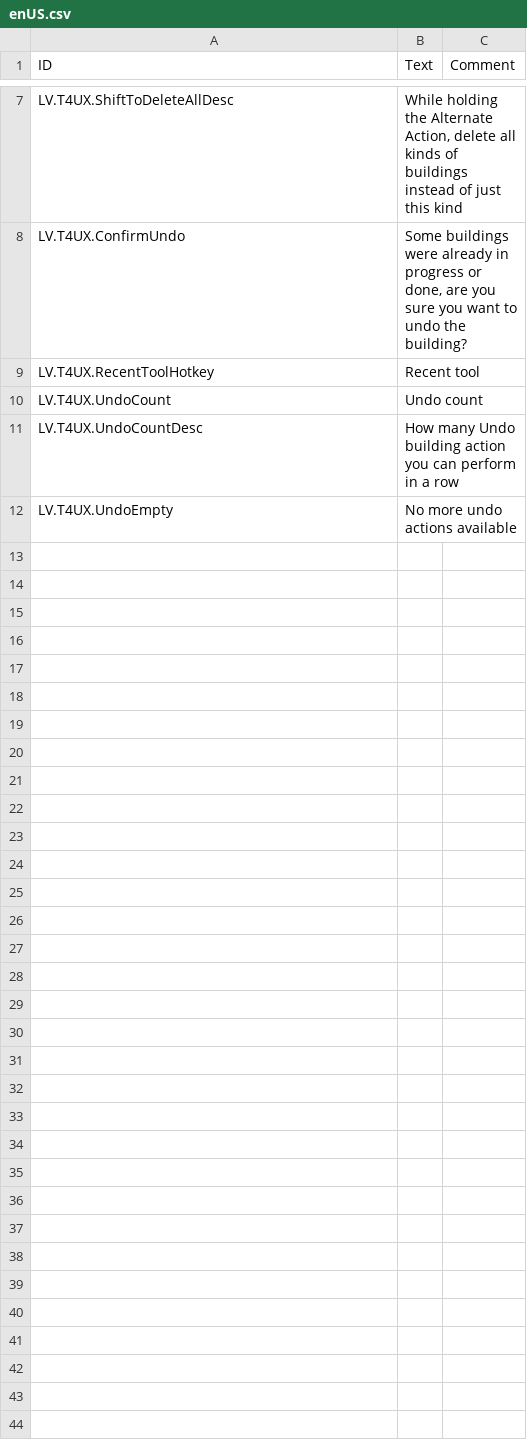
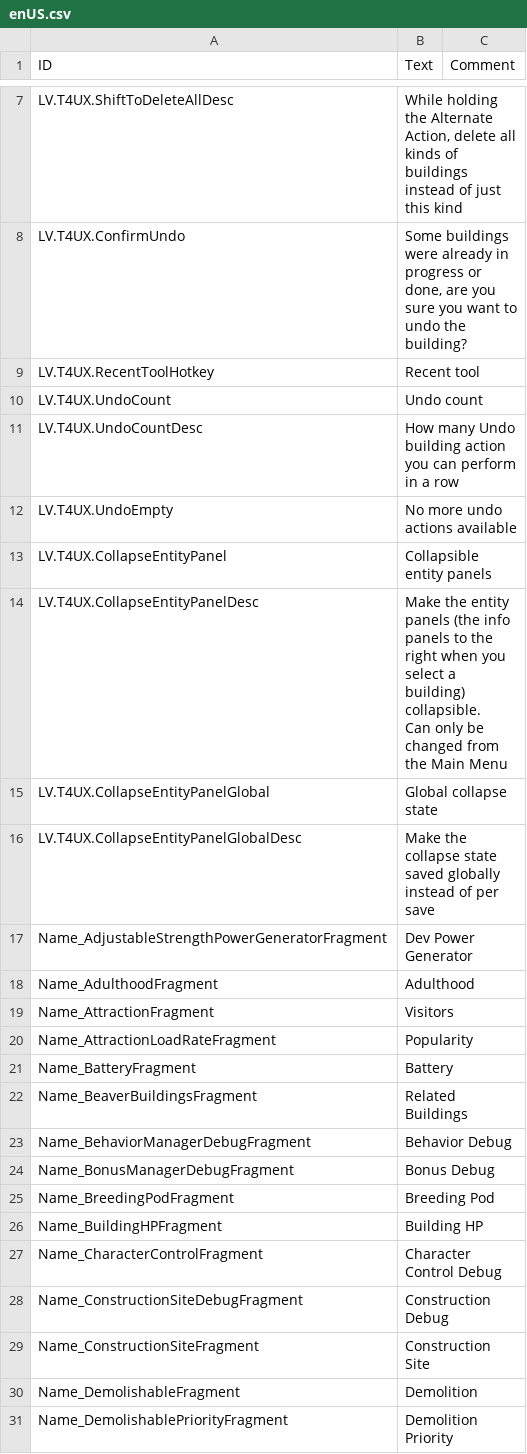
Before and after one commit to datvm/TimberbornMods, a CSV file: TImprove4UX/Localizations/enUS.csv, drawn as a sheet; only a part is shown, gaps mark what is left out; the diff covers the shown part only.

Commit message:
T4UX Collapsible.

```diff
--- a/TImprove4UX/Localizations/enUS.csv
+++ b/TImprove4UX/Localizations/enUS.csv
@@ -13 +13,21 @@ LV.T4UX.UndoCountDesc,"How many Undo building action you can perform in a row",
 LV.T4UX.UndoEmpty,"No more undo actions available",
+LV.T4UX.CollapseEntityPanel,"Collapsible entity panels",
+LV.T4UX.CollapseEntityPanelDesc,"Make the entity panels (the info panels to the right when you select a building) collapsible.
+Can only be changed from the Main Menu",
+LV.T4UX.CollapseEntityPanelGlobal,"Global collapse state",
+LV.T4UX.CollapseEntityPanelGlobalDesc,"Make the collapse state saved globally instead of per save",
+Name_AdjustableStrengthPowerGeneratorFragment,"Dev Power Generator",
+Name_AdulthoodFragment,"Adulthood",
+Name_AttractionFragment,"Visitors",
+Name_AttractionLoadRateFragment,"Popularity",
+Name_BatteryFragment,"Battery",
+Name_BeaverBuildingsFragment,"Related Buildings",
+Name_BehaviorManagerDebugFragment,"Behavior Debug",
+Name_BonusManagerDebugFragment,"Bonus Debug",
+Name_BreedingPodFragment,"Breeding Pod",
+Name_BuildingHPFragment,"Building HP",
+Name_CharacterControlFragment,"Character Control Debug",
+Name_ConstructionSiteDebugFragment,"Construction Debug",
+Name_ConstructionSiteFragment,"Construction Site",
+Name_DemolishableFragment,"Demolition",
+Name_DemolishablePriorityFragment,"Demolition Priority",
```
Also changed, not shown: 58 added rows elsewhere in this file, 9 other files.
